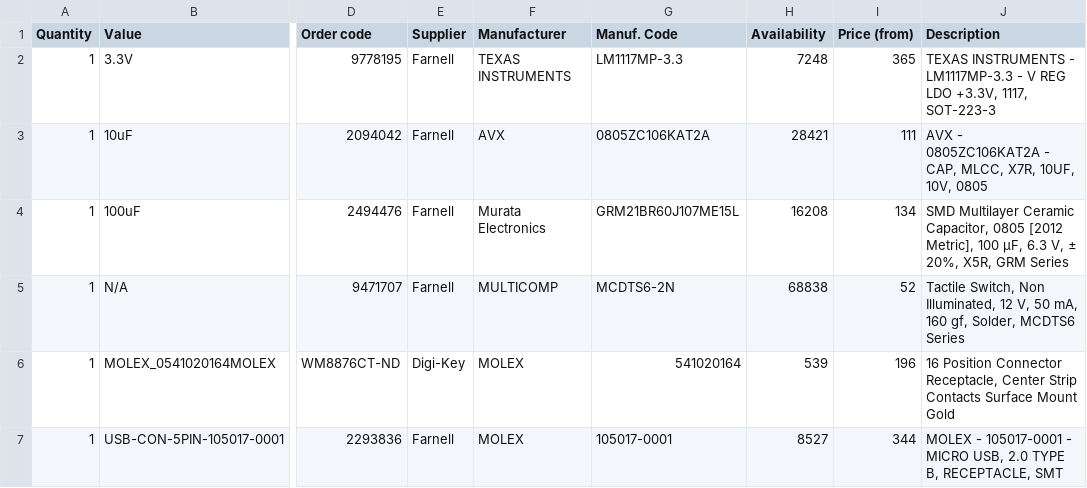
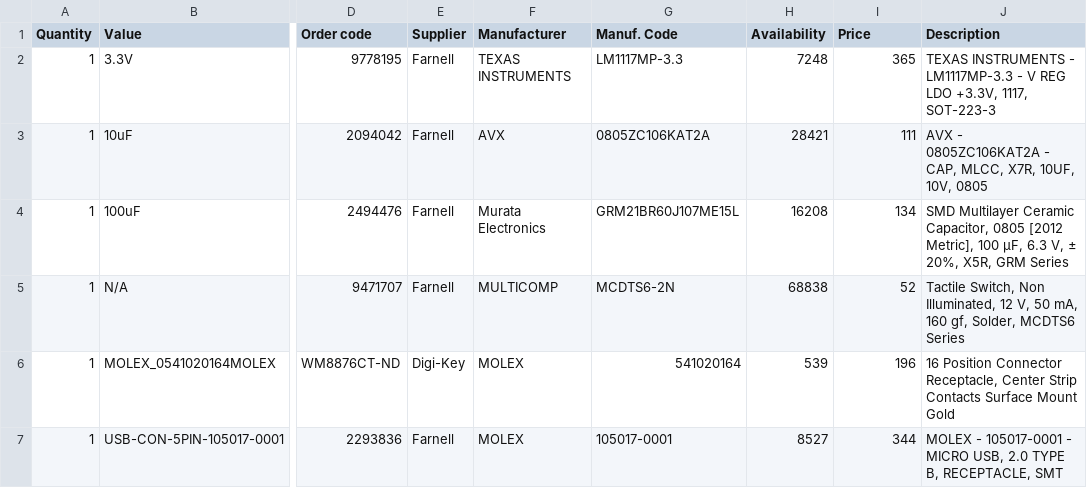
Before and after one commit to dolphin-emu/bt-module-connector, a CSV file: bom.csv, drawn as a sheet; only a part is shown, gaps mark what is left out; the diff names each change by its address in the sheet, - before the commit and + after, or states it on an @@ line.

Commit message:
Update bom.csv

```diff
--- a/bom.csv
+++ b/bom.csv
-I1: Price (from)
+I1: Price
```
